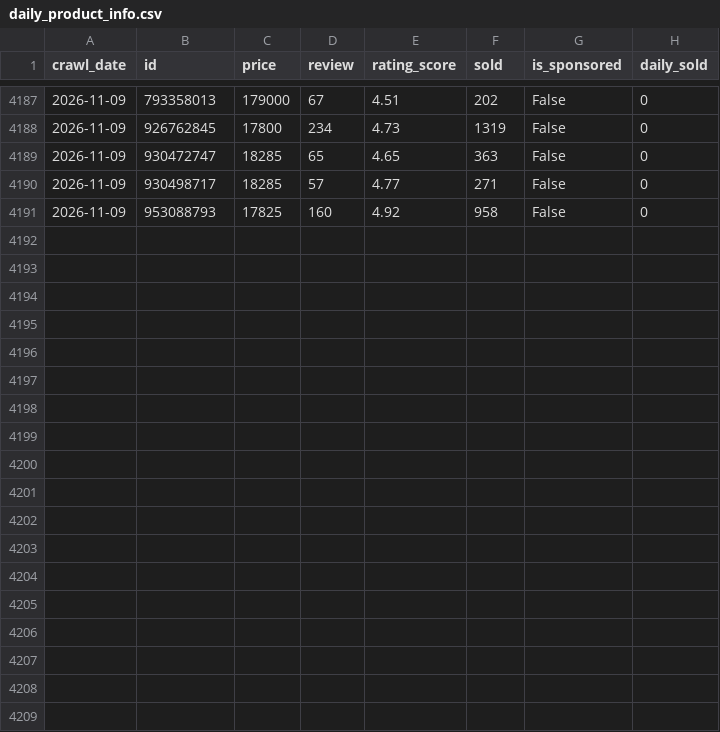
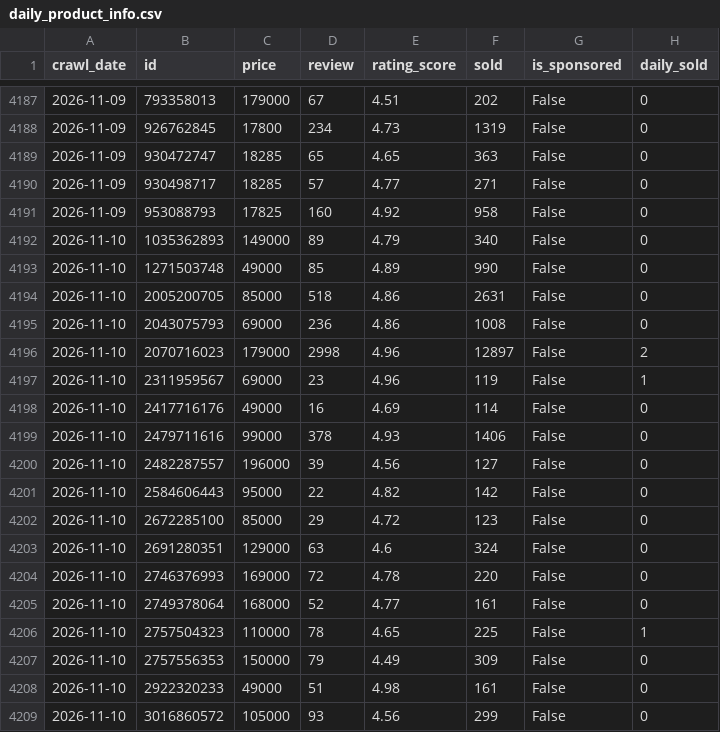
Before and after one commit to TranHung-cloud/bi_crawl, a CSV file: data/daily_product_info.csv, drawn as a sheet; only a part is shown, gaps mark what is left out.

```diff
--- a/data/daily_product_info.csv
+++ b/data/daily_product_info.csv
@@ -4191 +4191,19 @@
 2026-11-09,953088793,17825,160,4.92,958,False,0
+2026-11-10,1035362893,149000,89,4.79,340,False,0
+2026-11-10,1271503748,49000,85,4.89,990,False,0
+2026-11-10,2005200705,85000,518,4.86,2631,False,0
+2026-11-10,2043075793,69000,236,4.86,1008,False,0
+2026-11-10,2070716023,179000,2998,4.96,12897,False,2
+2026-11-10,2311959567,69000,23,4.96,119,False,1
+2026-11-10,2417716176,49000,16,4.69,114,False,0
+2026-11-10,2479711616,99000,378,4.93,1406,False,0
+2026-11-10,2482287557,196000,39,4.56,127,False,0
+2026-11-10,2584606443,95000,22,4.82,142,False,0
+2026-11-10,2672285100,85000,29,4.72,123,False,0
+2026-11-10,2691280351,129000,63,4.6,324,False,0
+2026-11-10,2746376993,169000,72,4.78,220,False,0
+2026-11-10,2749378064,168000,52,4.77,161,False,0
+2026-11-10,2757504323,110000,78,4.65,225,False,1
+2026-11-10,2757556353,150000,79,4.49,309,False,0
+2026-11-10,2922320233,49000,51,4.98,161,False,0
+2026-11-10,3016860572,105000,93,4.56,299,False,0
```
